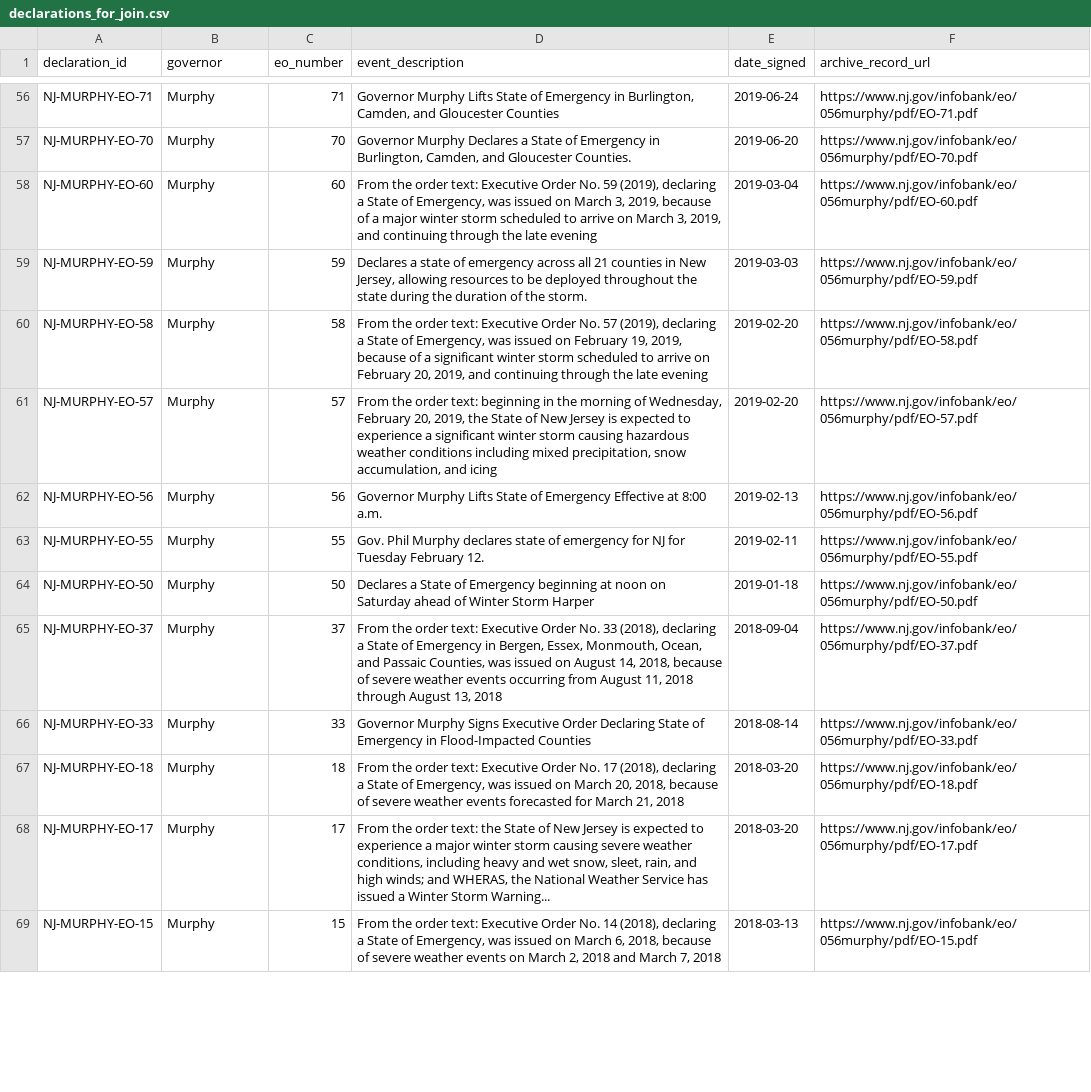
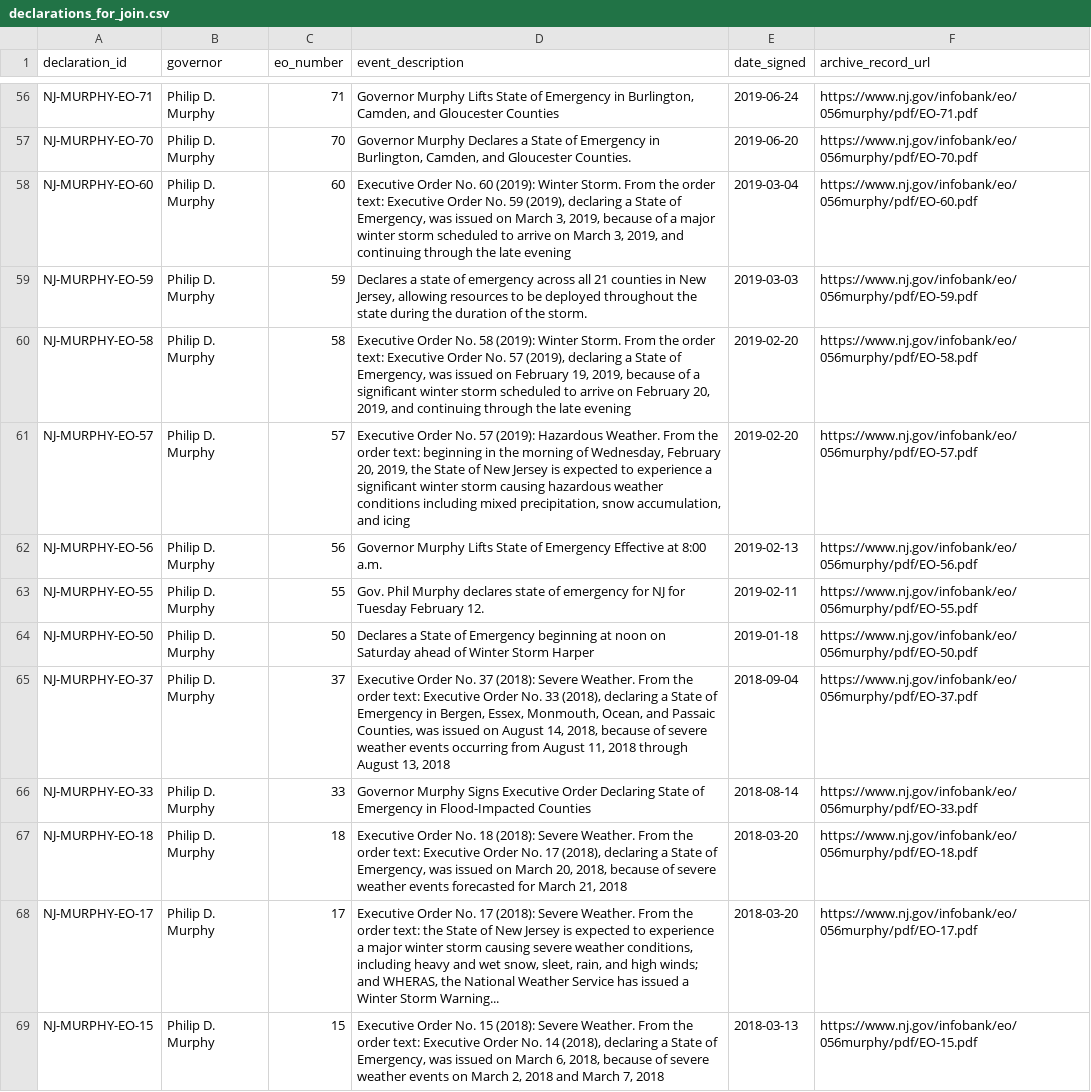
Before and after one commit to Phenom1881/disaster-data, a CSV file: plus/new-jersey/declarations_for_join.csv, drawn as a sheet; only a part is shown, gaps mark what is left out; the diff covers the shown part only; the diff names each change by its address in the sheet, - before the commit and + after, or states it on an @@ line.

```diff
--- a/plus/new-jersey/declarations_for_join.csv
+++ b/plus/new-jersey/declarations_for_join.csv
-B56:B69 (governor): Murphy
+B56:B69 (governor): Philip D. Murphy
-D58 (event_description): From the…
+D58 (event_description): Executive Order No. 60 (2019): Winter Storm. From the…
-D60 (event_description): From the…
+D60 (event_description): Executive Order No. 58 (2019): Winter Storm. From the…
-D61 (event_description): From the…
+D61 (event_description): Executive Order No. 57 (2019): Hazardous Weather. From the…
-D65 (event_description): From the…
+D65 (event_description): Executive Order No. 37 (2018): Severe Weather. From the…
-D67 (event_description): From the…
+D67 (event_description): Executive Order No. 18 (2018): Severe Weather. From the…
-D68 (event_description): From the…
+D68 (event_description): Executive Order No. 17 (2018): Severe Weather. From the…
-D69 (event_description): From the…
+D69 (event_description): Executive Order No. 15 (2018): Severe Weather. From the…
```
Also changed, not shown: 163 edited cells elsewhere in this file, 3 other files.
